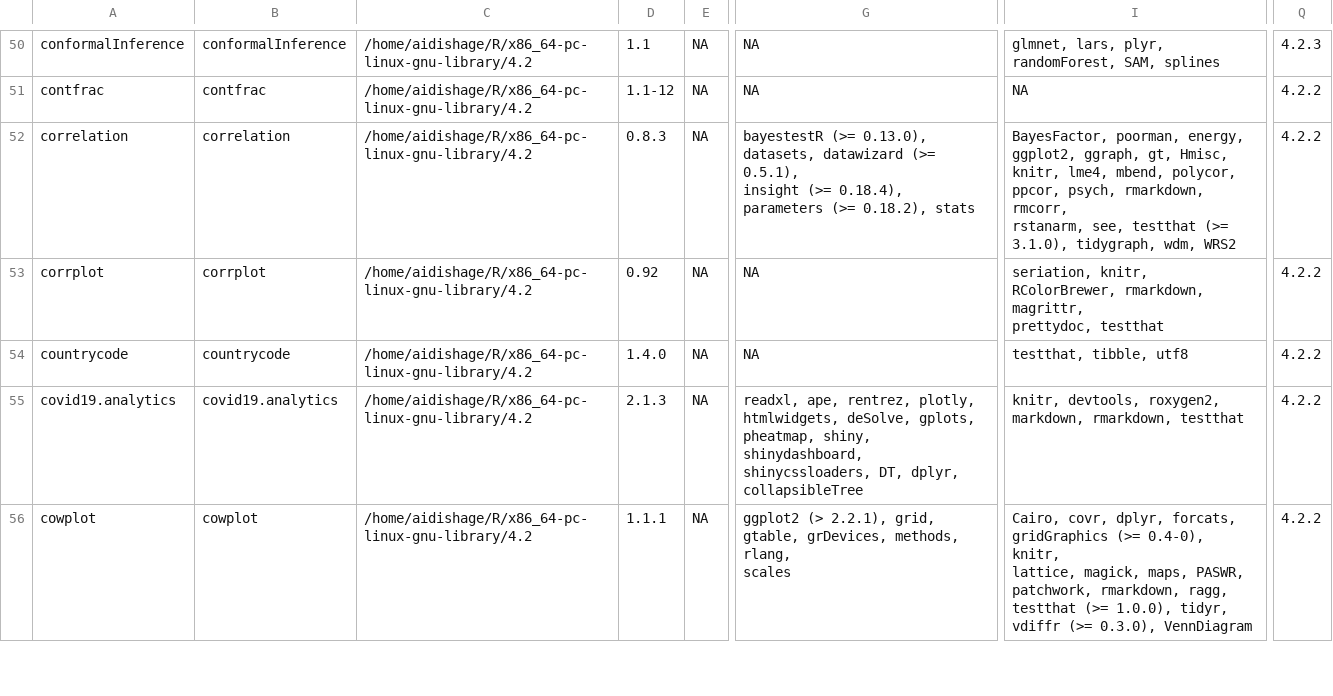
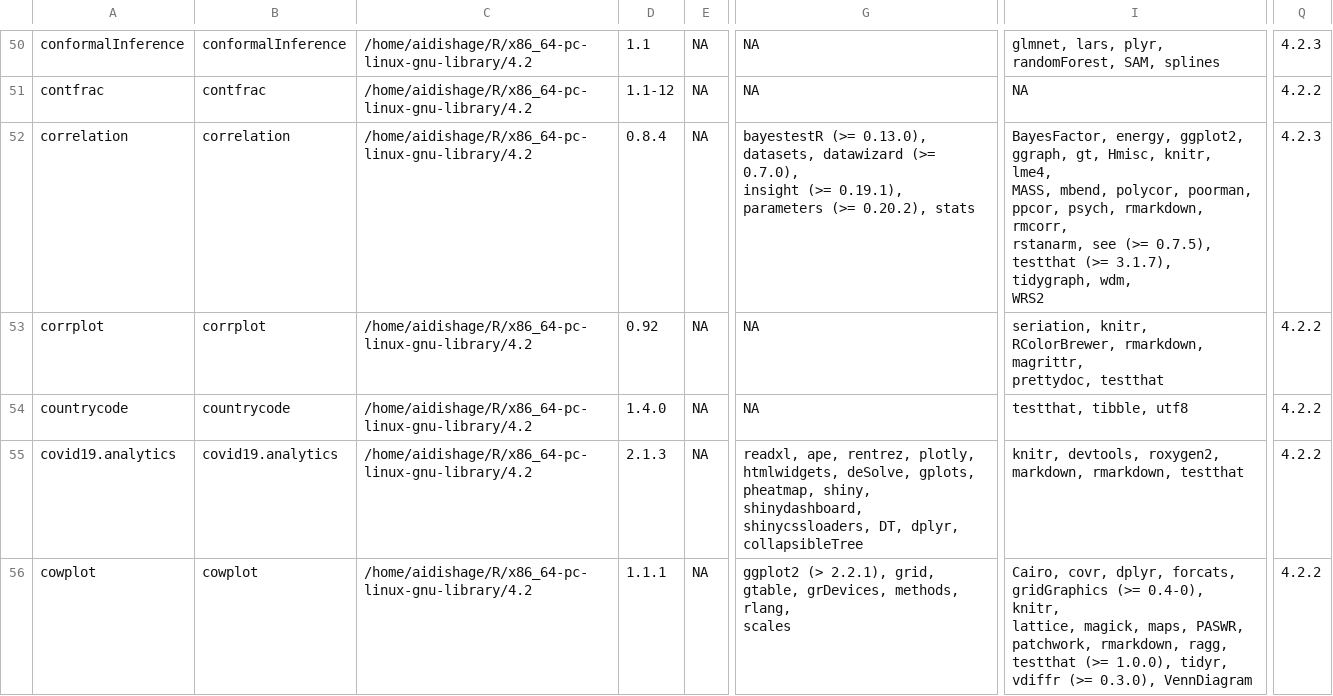
Before and after one commit to Song921012/myenv, a CSV file: Rpackages.csv, drawn as a sheet; only a part is shown, gaps mark what is left out; ↵ is a line break in a cell; the diff covers the shown part only; the diff names each change by its address in the sheet, - before the commit and + after, or states it on an @@ line.

```diff
--- a/Rpackages.csv
+++ b/Rpackages.csv
-D52: 0.8.3
+D52: 0.8.4
-G52: …datawizard (>= 0.5.1), ↵ insight (>= 0.18.4), parameters (>= 0.18.2), stats
+G52: …datawizard (>= 0.7.0), ↵ insight (>= 0.19.1), parameters (>= 0.20.2), stats
-I52: BayesFactor, poorman, energy, ggplot2, ggraph, gt, Hmisc, ↵ knitr, lme4, mbend, polycor, ppcor, psych, rmarkdown, rmcorr, ↵ rstanarm, see, testthat (>= 3.1.0), tidygraph, wdm,…
+I52: BayesFactor, energy, ggplot2, ggraph, gt, Hmisc, knitr, lme4, ↵ MASS, mbend, polycor, poorman, ppcor, psych, rmarkdown, rmcorr, ↵ rstanarm, see (>= 0.7.5), testthat (>= 3.1.7), tidygraph, wdm,…
-Q52: 4.2.2
+Q52: 4.2.3
```
Also changed, not shown: 11 edited cells elsewhere in this file, 3 other files.
